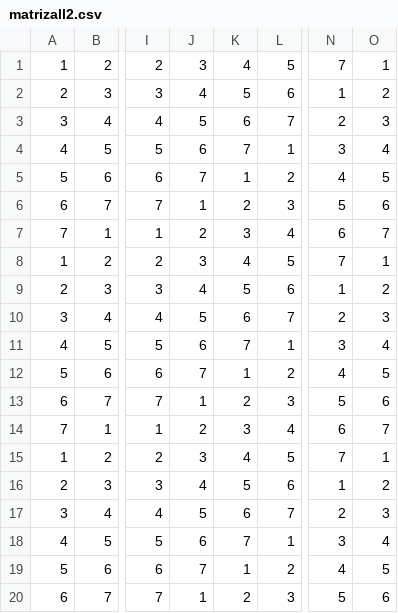
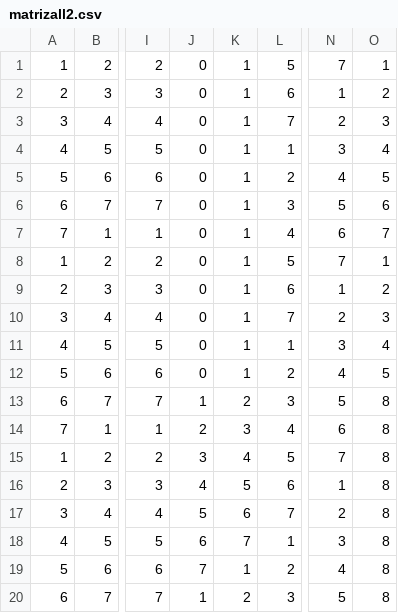
Before and after one commit to angelmvp/FIA_AgenteInteligente, a CSV file: matrizall2.csv, drawn as a sheet; only a part is shown, gaps mark what is left out; the diff names each change by its address in the sheet, - before the commit and + after, or states it on an @@ line.

```diff
--- a/matrizall2.csv
+++ b/matrizall2.csv
-J1: 3
+J1: 0
-K1: 4
+K1: 1
-J2: 4
+J2: 0
-K2: 5
+K2: 1
-J3: 5
+J3: 0
-K3: 6
+K3: 1
-J4: 6
+J4: 0
-K4: 7
+K4: 1
-J5: 7
+J5: 0
-J6: 1
+J6: 0
-K6: 2
+K6: 1
-J7: 2
+J7: 0
-K7: 3
+K7: 1
-J8: 3
+J8: 0
-K8: 4
+K8: 1
-J9: 4
+J9: 0
-K9: 5
+K9: 1
-J10: 5
+J10: 0
-K10: 6
+K10: 1
-J11: 6
+J11: 0
-K11: 7
+K11: 1
-J12: 7
+J12: 0
-O13: 6
+O13: 8
-O14: 7
+O14: 8
-O15: 1
+O15: 8
-O16: 2
+O16: 8
-O17: 3
+O17: 8
-O18: 4
+O18: 8
-O19: 5
+O19: 8
-O20: 6
+O20: 8
```
Also changed, not shown: 1 other file.
